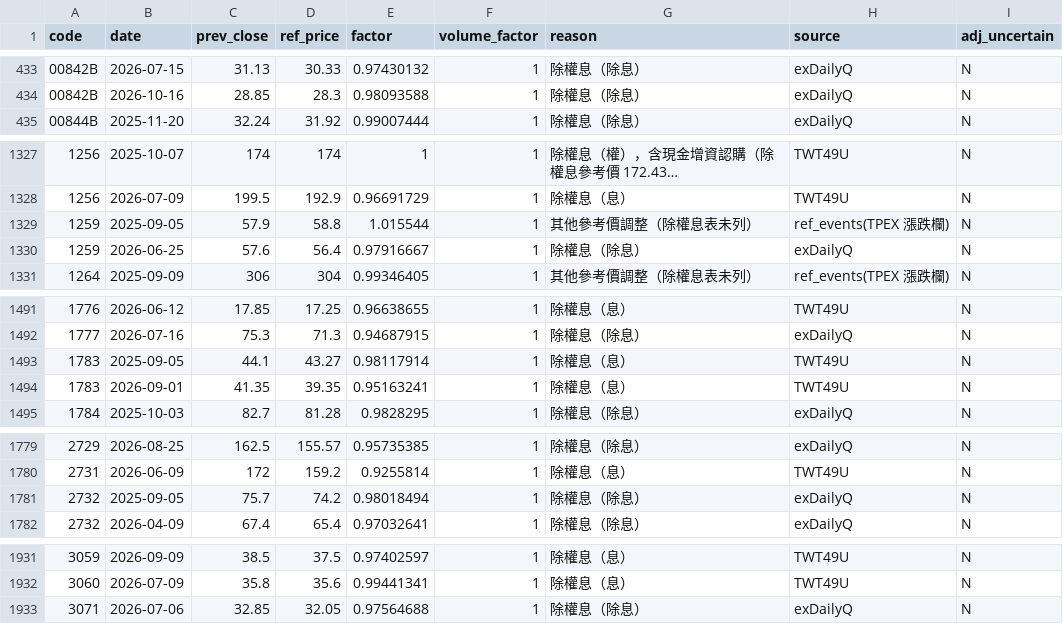
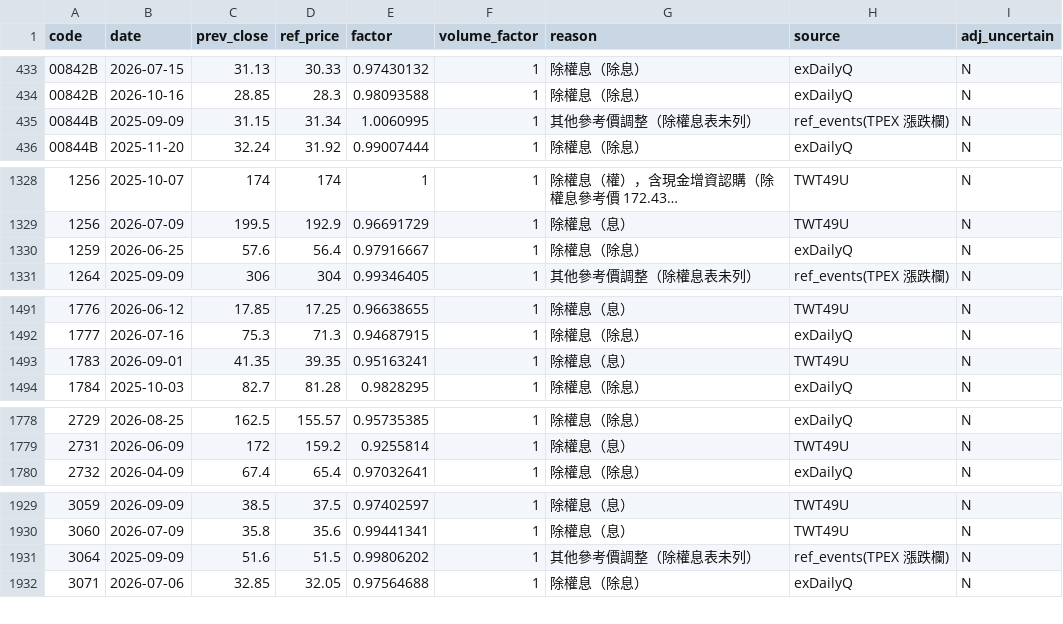
Before and after one commit to u6x06a/-tw-watchlist-data, a CSV file: data/adj_factors.csv, drawn as a sheet; only a part is shown, gaps mark what is left out; long unchanged cells end in …; removed rows and columns are numbered as before the commit, all else as after; the diff covers the shown part only; the diff names each change by its address in the sheet, - before the commit and + after, or states it on an @@ line.

```diff
--- a/data/adj_factors.csv
+++ b/data/adj_factors.csv
+row 435: 00844B | 2025-09-09 | 31.15 | 31.34 | 1.0060995 | 1 | 其他參考價調整（除權息表未列） | ref_events(TPEX 漲跌欄) | N
-row 1329: 1259 | 2025-09-05 | 57.9 | 58.8 | 1.015544 | 1 | 其他參考價調整（除權息表未列） | ref_events(TPEX 漲跌欄) | N
-row 1493: 1783 | 2025-09-05 | 44.1 | 43.27 | 0.98117914 | 1 | 除權息（息） | TWT49U | N
-row 1781: 2732 | 2025-09-05 | 75.7 | 74.2 | 0.98018494 | 1 | 除權息（除息） | exDailyQ | N
+row 1931: 3064 | 2025-09-09 | 51.6 | 51.5 | 0.99806202 | 1 | 其他參考價調整（除權息表未列） | ref_events(TPEX 漲跌欄) | N
```
Also changed, not shown: 3 added rows and 8 removed rows elsewhere in this file, data/jump_review.csv, data/prices_adj.csv, 17 other files.
